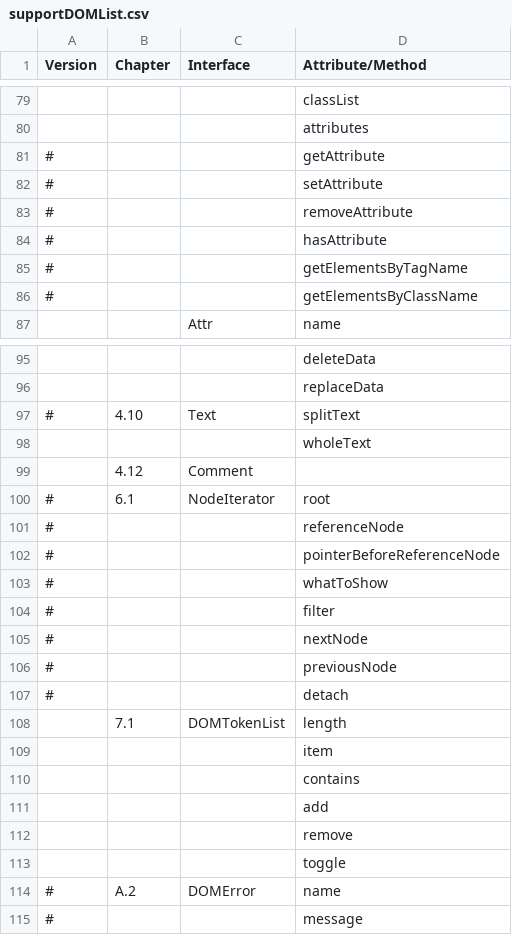
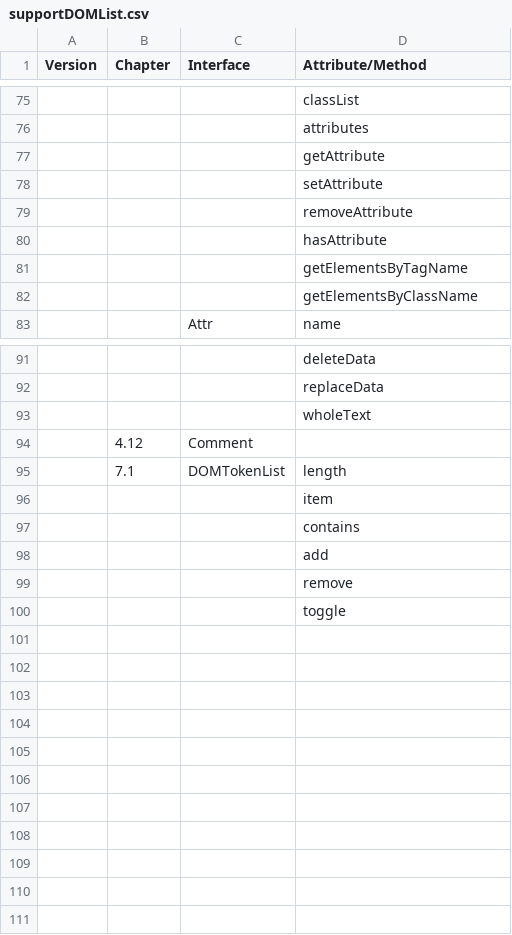
Before and after one commit to Samsung/starfish, a CSV file: tool/pixel_test/supportDOMList.csv, drawn as a sheet; only a part is shown, gaps mark what is left out; the diff covers the shown part only.

```diff
--- a/tool/pixel_test/supportDOMList.csv
+++ b/tool/pixel_test/supportDOMList.csv
@@ -80,8 +76,8 @@ Version     , Chapter       , Interface                 , Attribute/Method
             ,               ,                           , attributes
-#           ,               ,                           , getAttribute
-#           ,               ,                           , setAttribute
-#           ,               ,                           , removeAttribute
-#           ,               ,                           , hasAttribute
-#           ,               ,                           , getElementsByTagName
-#           ,               ,                           , getElementsByClassName
+            ,               ,                           , getAttribute
+            ,               ,                           , setAttribute
+            ,               ,                           , removeAttribute
+            ,               ,                           , hasAttribute
+            ,               ,                           , getElementsByTagName
+            ,               ,                           , getElementsByClassName
             ,               , Attr                      , name
@@ -96,13 +92,4 @@ Version     , Chapter       , Interface                 , Attribute/Method
             ,               ,                           , replaceData
-#           , 4.10          , Text                      , splitText
             ,               ,                           , wholeText
             , 4.12          , Comment                   ,
-#           , 6.1           , NodeIterator              , root
-#           ,               ,                           , referenceNode
-#           ,               ,                           , pointerBeforeReferenceNode
-#           ,               ,                           , whatToShow
-#           ,               ,                           , filter
-#           ,               ,                           , nextNode
-#           ,               ,                           , previousNode
-#           ,               ,                           , detach
             , 7.1           , DOMTokenList              , length
@@ -113,3 +100 @@ Version     , Chapter       , Interface                 , Attribute/Method
             ,               ,                           , toggle
-#           , A.2           , DOMError                  , name
-#           ,               ,                           , message
```
Also changed, not shown: 4 removed rows and 2 edited cells elsewhere in this file, tool/pixel_test/supportCSSList.csv, tool/pixel_test/supportHTMLList.csv.
